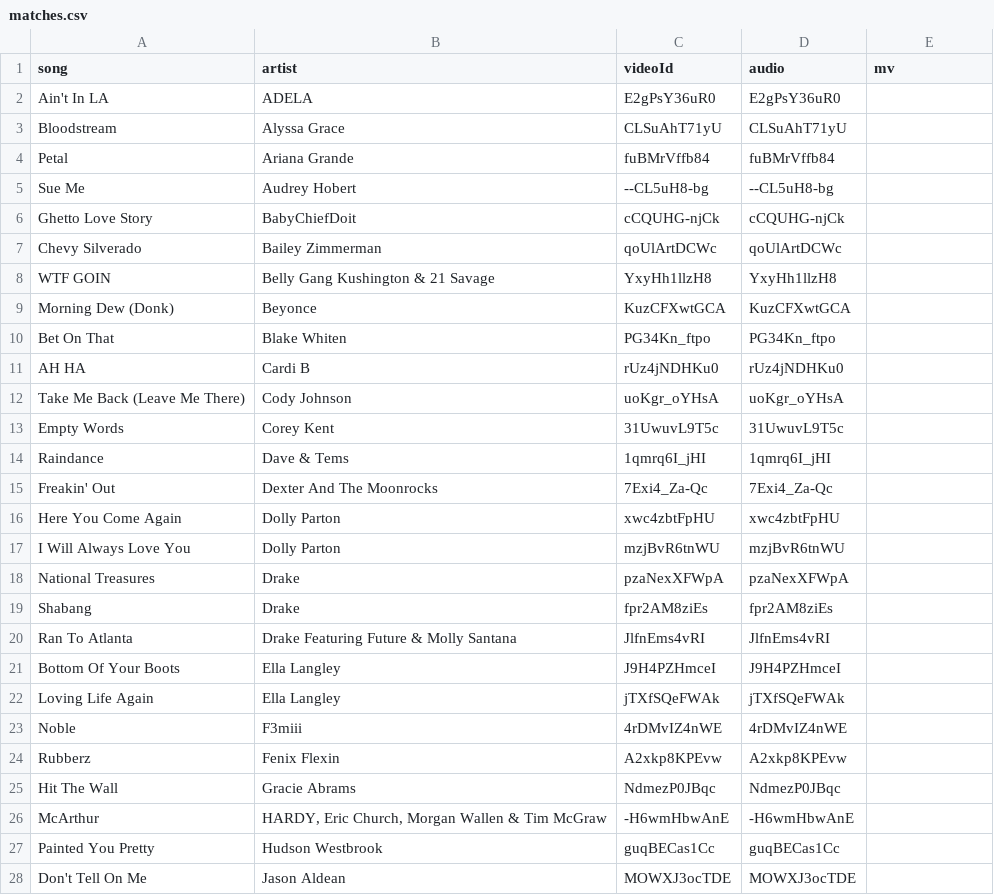
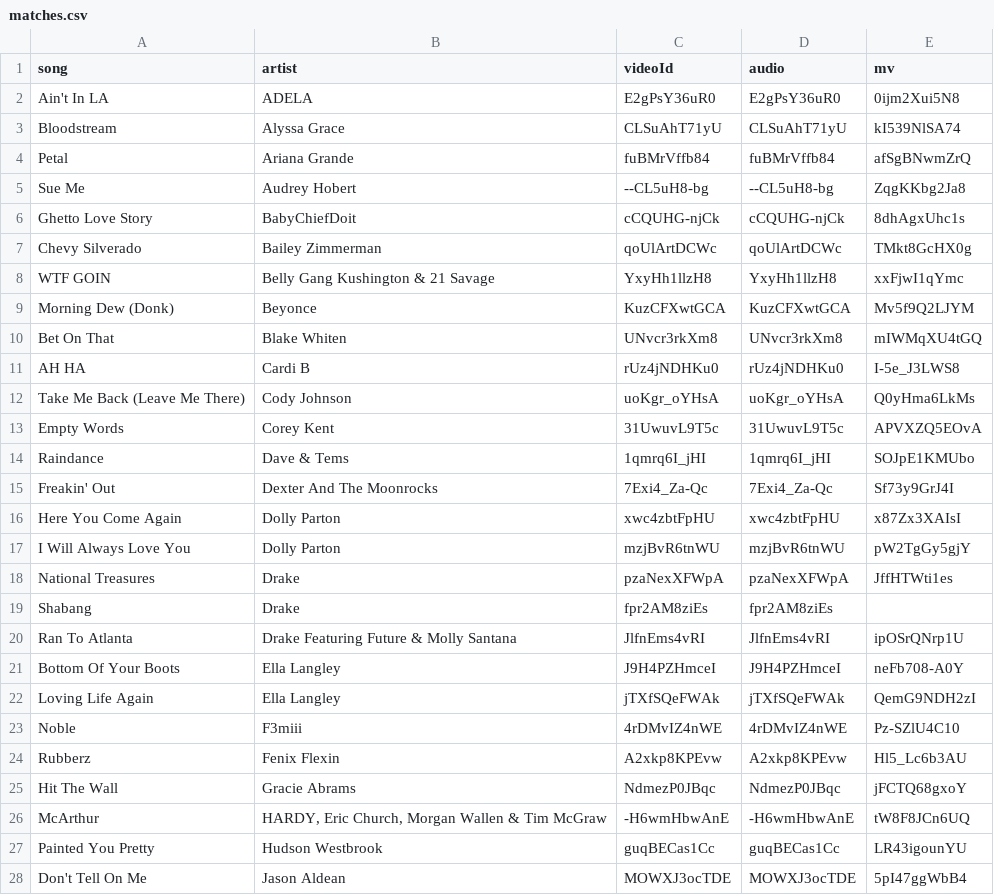
Before and after one commit to Garfiwld/YTM_BBW100_Playlist, a CSV file: matches.csv, drawn as a sheet; only a part is shown; the diff covers the shown part only.

```diff
--- a/matches.csv
+++ b/matches.csv
@@ -1,28 +1,28 @@
 song,artist,videoId,audio,mv
-Ain't In LA,ADELA,E2gPsY36uR0,E2gPsY36uR0,
-Bloodstream,Alyssa Grace,CLSuAhT71yU,CLSuAhT71yU,
-Petal,Ariana Grande,fuBMrVffb84,fuBMrVffb84,
-Sue Me,Audrey Hobert,--CL5uH8-bg,--CL5uH8-bg,
-Ghetto Love Story,BabyChiefDoit,cCQUHG-njCk,cCQUHG-njCk,
-Chevy Silverado,Bailey Zimmerman,qoUlArtDCWc,qoUlArtDCWc,
-WTF GOIN,Belly Gang Kushington & 21 Savage,YxyHh1llzH8,YxyHh1llzH8,
-Morning Dew (Donk),Beyonce,KuzCFXwtGCA,KuzCFXwtGCA,
-Bet On That,Blake Whiten,PG34Kn_ftpo,PG34Kn_ftpo,
-AH HA,Cardi B,rUz4jNDHKu0,rUz4jNDHKu0,
-Take Me Back (Leave Me There),Cody Johnson,uoKgr_oYHsA,uoKgr_oYHsA,
-Empty Words,Corey Kent,31UwuvL9T5c,31UwuvL9T5c,
-Raindance,Dave & Tems,1qmrq6I_jHI,1qmrq6I_jHI,
-Freakin' Out,Dexter And The Moonrocks,7Exi4_Za-Qc,7Exi4_Za-Qc,
-Here You Come Again,Dolly Parton,xwc4zbtFpHU,xwc4zbtFpHU,
-I Will Always Love You,Dolly Parton,mzjBvR6tnWU,mzjBvR6tnWU,
-National Treasures,Drake,pzaNexXFWpA,pzaNexXFWpA,
+Ain't In LA,ADELA,E2gPsY36uR0,E2gPsY36uR0,0ijm2Xui5N8
+Bloodstream,Alyssa Grace,CLSuAhT71yU,CLSuAhT71yU,kI539NlSA74
+Petal,Ariana Grande,fuBMrVffb84,fuBMrVffb84,afSgBNwmZrQ
+Sue Me,Audrey Hobert,--CL5uH8-bg,--CL5uH8-bg,ZqgKKbg2Ja8
+Ghetto Love Story,BabyChiefDoit,cCQUHG-njCk,cCQUHG-njCk,8dhAgxUhc1s
+Chevy Silverado,Bailey Zimmerman,qoUlArtDCWc,qoUlArtDCWc,TMkt8GcHX0g
+WTF GOIN,Belly Gang Kushington & 21 Savage,YxyHh1llzH8,YxyHh1llzH8,xxFjwI1qYmc
+Morning Dew (Donk),Beyonce,KuzCFXwtGCA,KuzCFXwtGCA,Mv5f9Q2LJYM
+Bet On That,Blake Whiten,UNvcr3rkXm8,UNvcr3rkXm8,mIWMqXU4tGQ
+AH HA,Cardi B,rUz4jNDHKu0,rUz4jNDHKu0,I-5e_J3LWS8
+Take Me Back (Leave Me There),Cody Johnson,uoKgr_oYHsA,uoKgr_oYHsA,Q0yHma6LkMs
+Empty Words,Corey Kent,31UwuvL9T5c,31UwuvL9T5c,APVXZQ5EOvA
+Raindance,Dave & Tems,1qmrq6I_jHI,1qmrq6I_jHI,SOJpE1KMUbo
+Freakin' Out,Dexter And The Moonrocks,7Exi4_Za-Qc,7Exi4_Za-Qc,Sf73y9GrJ4I
+Here You Come Again,Dolly Parton,xwc4zbtFpHU,xwc4zbtFpHU,x87Zx3XAIsI
+I Will Always Love You,Dolly Parton,mzjBvR6tnWU,mzjBvR6tnWU,pW2TgGy5gjY
+National Treasures,Drake,pzaNexXFWpA,pzaNexXFWpA,JffHTWti1es
 Shabang,Drake,fpr2AM8ziEs,fpr2AM8ziEs,
-Ran To Atlanta,Drake Featuring Future & Molly Santana,JlfnEms4vRI,JlfnEms4vRI,
-Bottom Of Your Boots,Ella Langley,J9H4PZHmceI,J9H4PZHmceI,
-Loving Life Again,Ella Langley,jTXfSQeFWAk,jTXfSQeFWAk,
-Noble,F3miii,4rDMvIZ4nWE,4rDMvIZ4nWE,
-Rubberz,Fenix Flexin,A2xkp8KPEvw,A2xkp8KPEvw,
-Hit The Wall,Gracie Abrams,NdmezP0JBqc,NdmezP0JBqc,
-McArthur,"HARDY, Eric Church, Morgan Wallen & Tim McGraw",-H6wmHbwAnE,-H6wmHbwAnE,
-Painted You Pretty,Hudson Westbrook,guqBECas1Cc,guqBECas1Cc,
-Don't Tell On Me,Jason Aldean,MOWXJ3ocTDE,MOWXJ3ocTDE,
+Ran To Atlanta,Drake Featuring Future & Molly Santana,JlfnEms4vRI,JlfnEms4vRI,ipOSrQNrp1U
+Bottom Of Your Boots,Ella Langley,J9H4PZHmceI,J9H4PZHmceI,neFb708-A0Y
+Loving Life Again,Ella Langley,jTXfSQeFWAk,jTXfSQeFWAk,QemG9NDH2zI
+Noble,F3miii,4rDMvIZ4nWE,4rDMvIZ4nWE,Pz-SZlU4C10
+Rubberz,Fenix Flexin,A2xkp8KPEvw,A2xkp8KPEvw,Hl5_Lc6b3AU
+Hit The Wall,Gracie Abrams,NdmezP0JBqc,NdmezP0JBqc,jFCTQ68gxoY
+McArthur,"HARDY, Eric Church, Morgan Wallen & Tim McGraw",-H6wmHbwAnE,-H6wmHbwAnE,tW8F8JCn6UQ
+Painted You Pretty,Hudson Westbrook,guqBECas1Cc,guqBECas1Cc,LR43igounYU
+Don't Tell On Me,Jason Aldean,MOWXJ3ocTDE,MOWXJ3ocTDE,5pI47ggWbB4
```
Also changed, not shown: 50 edited cells elsewhere in this file, 3 other files.
